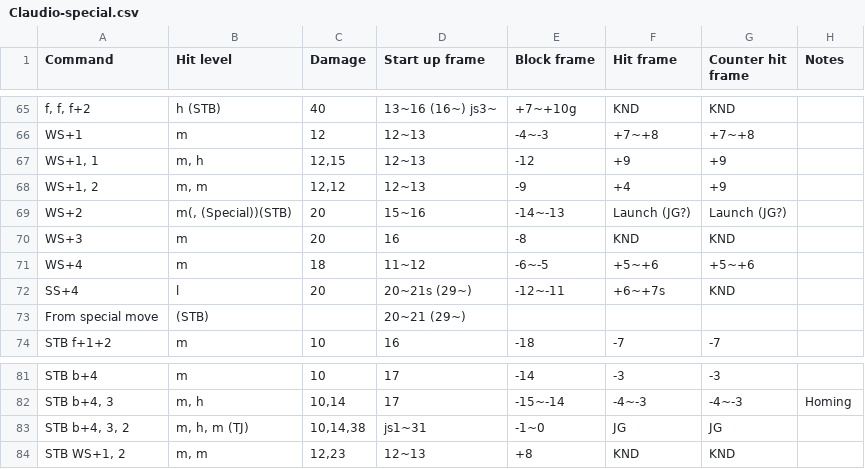
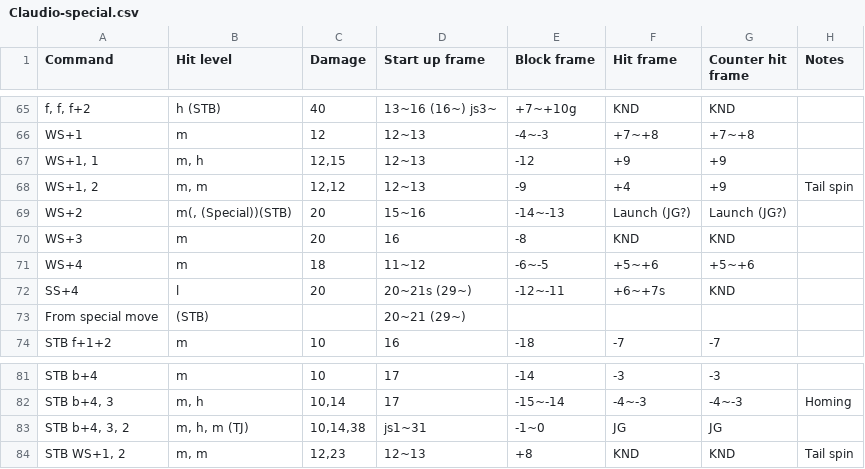
Before and after one commit to pbruvoll/rbnTekkenFrameData, a CSV file: frameData/T7/csv/Claudio/Claudio-special.csv, drawn as a sheet; only a part is shown, gaps mark what is left out.

Commit message:
Update Claudio-special.csv

```diff
--- a/frameData/T7/csv/Claudio/Claudio-special.csv
+++ b/frameData/T7/csv/Claudio/Claudio-special.csv
@@ -67,3 +67,3 @@ WS+1;m;12;12~13;-4~-3;+7~+8;+7~+8;
 WS+1, 1;m, h;12,15;12~13;-12;+9;+9;
-WS+1, 2;m, m;12,12;12~13;-9;+4;+9;
+WS+1, 2;m, m;12,12;12~13;-9;+4;+9;Tail spin
 WS+2;m(, (Special))(STB);20;15~16;-14~-13;Launch (JG?);Launch (JG?);
@@ -83,2 +83,2 @@ STB b+4, 3;m, h;10,14;17;-15~-14;-4~-3;-4~-3;Homing
 STB b+4, 3, 2;m, h, m (TJ);10,14,38;js1~31;-1~0;JG;JG;
-STB WS+1, 2;m, m;12,23;12~13;+8;KND;KND;
+STB WS+1, 2;m, m;12,23;12~13;+8;KND;KND;Tail spin
```
